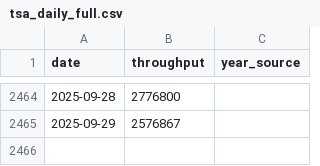
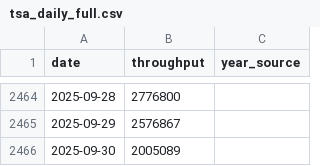
Before and after one commit to KingKoolKat/TSA-forecast-dashboard, a CSV file: data/tsa_daily_full.csv, drawn as a sheet; only a part is shown, gaps mark what is left out.

```diff
--- a/data/tsa_daily_full.csv
+++ b/data/tsa_daily_full.csv
@@ -2465 +2465,2 @@ date,throughput,year_source
 2025-09-29,2576867,
+2025-09-30,2005089,
```
